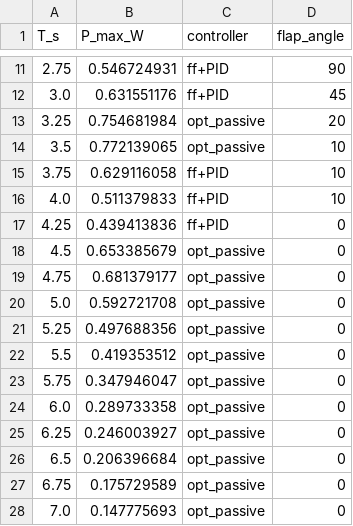
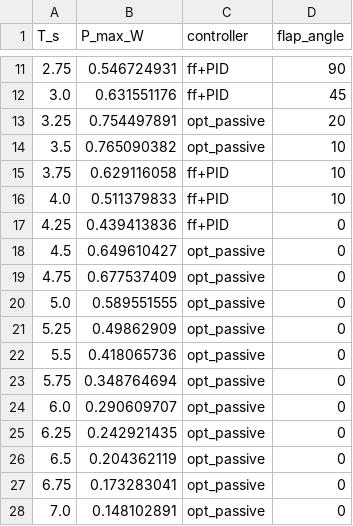
Before and after one commit to salhus/cpp-vgoswec, a CSV file: analysis/three_regime/operating_envelope.csv, drawn as a sheet; only a part is shown, gaps mark what is left out.

```diff
--- a/analysis/three_regime/operating_envelope.csv
+++ b/analysis/three_regime/operating_envelope.csv
@@ -12,4 +12,4 @@ T_s,P_max_W,controller,flap_angle
 3.0,0.631551176,ff+PID,45
-3.25,0.754681984,opt_passive,20
-3.5,0.772139065,opt_passive,10
+3.25,0.754497891,opt_passive,20
+3.5,0.765090382,opt_passive,10
 3.75,0.629116058,ff+PID,10
@@ -17,12 +17,12 @@ T_s,P_max_W,controller,flap_angle
 4.25,0.439413836,ff+PID,0
-4.5,0.653385679,opt_passive,0
-4.75,0.681379177,opt_passive,0
-5.0,0.592721708,opt_passive,0
-5.25,0.497688356,opt_passive,0
-5.5,0.419353512,opt_passive,0
-5.75,0.347946047,opt_passive,0
-6.0,0.289733358,opt_passive,0
-6.25,0.246003927,opt_passive,0
-6.5,0.206396684,opt_passive,0
-6.75,0.175729589,opt_passive,0
-7.0,0.147775693,opt_passive,0
+4.5,0.649610427,opt_passive,0
+4.75,0.677537409,opt_passive,0
+5.0,0.589551555,opt_passive,0
+5.25,0.49862909,opt_passive,0
+5.5,0.418065736,opt_passive,0
+5.75,0.348764694,opt_passive,0
+6.0,0.290609707,opt_passive,0
+6.25,0.242921435,opt_passive,0
+6.5,0.204362119,opt_passive,0
+6.75,0.173283041,opt_passive,0
+7.0,0.148102891,opt_passive,0
```
Also changed, not shown: analysis/three_regime/operating_envelope_efficiency.csv, 37 other files.
